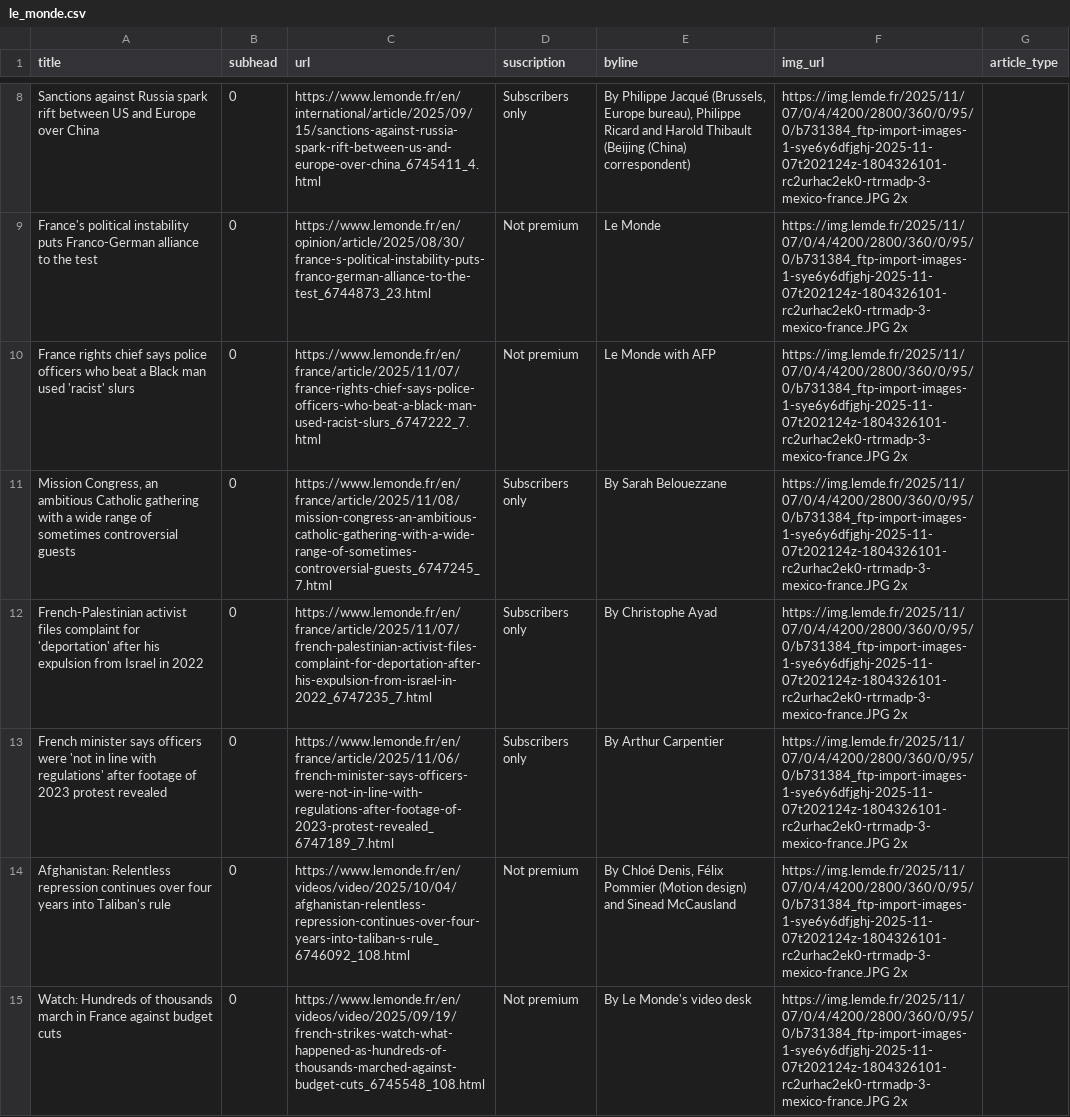
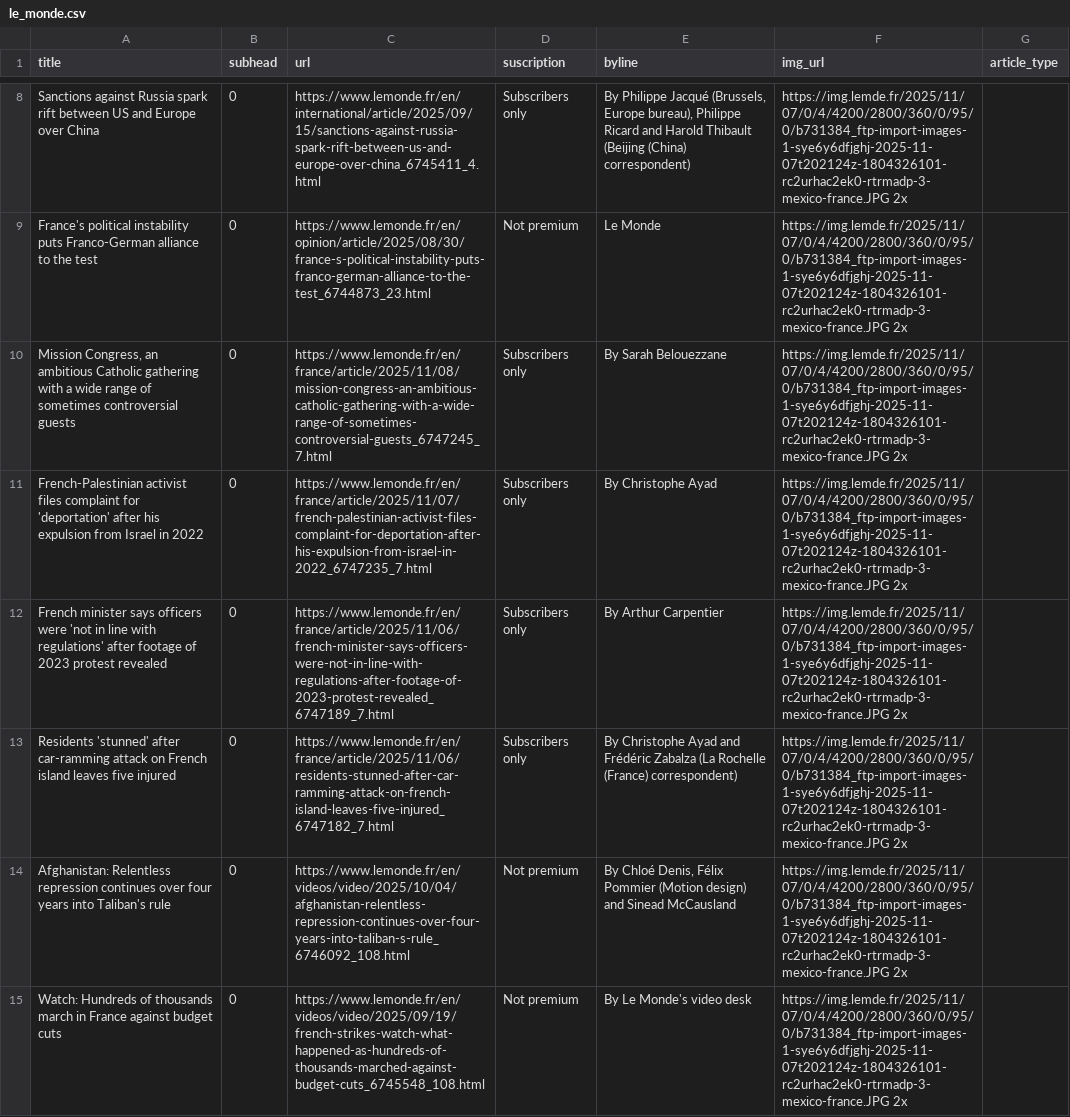
Before and after one commit to tefaceli/LEDE-homework-scraping, a CSV file: le_monde.csv, drawn as a sheet; only a part is shown, gaps mark what is left out; removed rows and columns are numbered as before the commit, all else as after; the diff covers the shown part only; the diff names each change by its address in the sheet, - before the commit and + after, or states it on an @@ line.

```diff
--- a/le_monde.csv
+++ b/le_monde.csv
-row 10: France rights chief says police officers who beat a Black man used 'racist' slurs | 0 | https://www.lemonde.fr/en/france/article/2025/11/07/france-rights-chief-says-police-officers-who-beat-a-black-man-used-racist-slurs_6747222_7.html | Not premium | Le Monde with AFP | https://img.lemde.fr/2025/11/07/0/4/4200/2800/360/0/95/0/b731384_ftp-import-images-1-sye6y6dfjghj-2025-11-07t202124z-1804326101-rc2urhac2ek0-rtrmadp-3-mexico-france.JPG 2x
+row 13: Residents 'stunned' after car-ramming attack on French island leaves five injured | 0 | https://www.lemonde.fr/en/france/article/2025/11/06/residents-stunned-after-car-ramming-attack-on-french-island-leaves-five-injured_6747182_7.html | Subscribers only | By Christophe Ayad and Frédéric Zabalza (La Rochelle (France) correspondent) | https://img.lemde.fr/2025/11/07/0/4/4200/2800/360/0/95/0/b731384_ftp-import-images-1-sye6y6dfjghj-2025-11-07t202124z-1804326101-rc2urhac2ek0-rtrmadp-3-mexico-france.JPG 2x
```
Also changed, not shown: 4 added rows, 4 removed rows, 5 moved rows and 2 edited cells elsewhere in this file.
